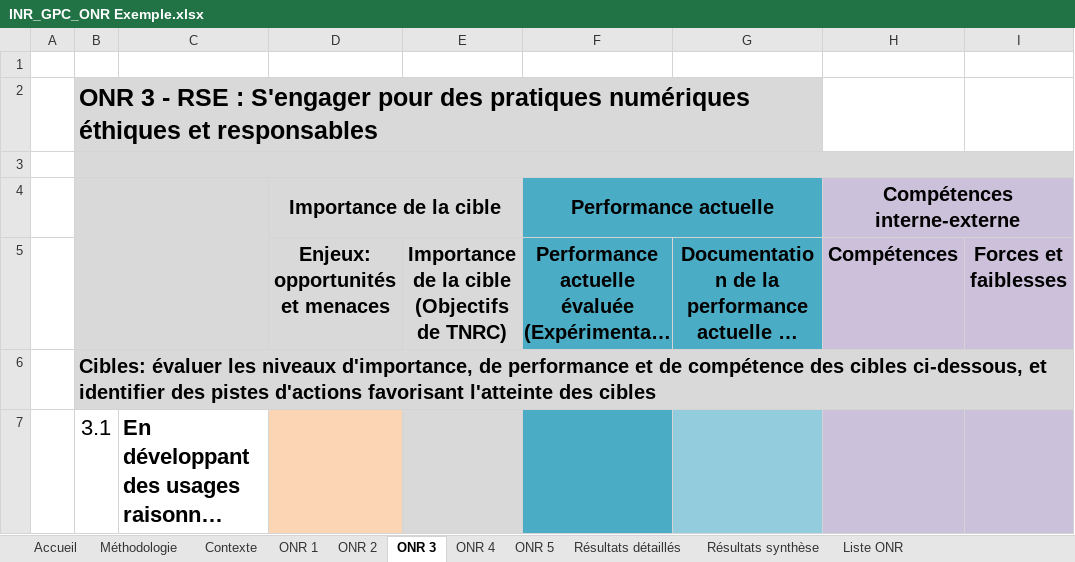
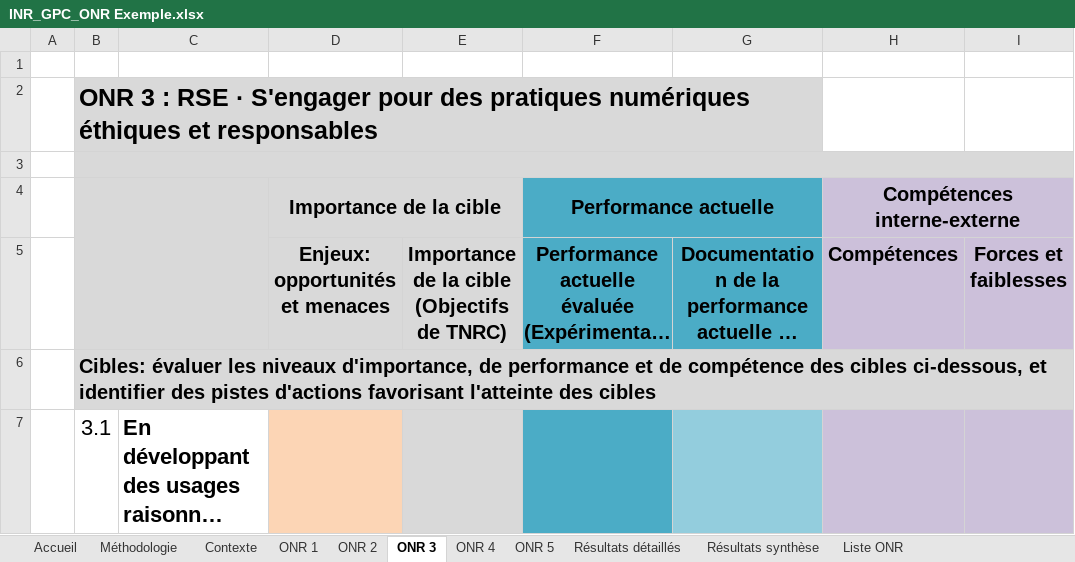
Before and after one commit to Institut-du-Numerique-Responsable/GPC-ONR, an Excel workbook: INR_GPC_ONR Exemple.xlsx, sheet ONR 3, drawn as a sheet; only a part is shown; long unchanged cells end in …; values as stored, in another font and other column widths than the file's, no borders; conditional formats not drawn; the diff names each change by its address in the sheet, - before the commit and + after, or states it on an @@ line.

```diff
--- a/INR_GPC_ONR Exemple.xlsx (sheet ONR 3)
+++ b/INR_GPC_ONR Exemple.xlsx (sheet ONR 3)
-B2: ONR 3 - RSE : S'engager pour…
+B2: ONR 3 : RSE · S'engager pour…
```
Also changed, not shown: sheet Résultats détaillés, sheet Résultats synthèse, sheet ONR 2, sheet ONR 4, sheet ONR 5, sheet ONR 1, INR_GPC_ONR Template.xlsx, 2 other files.
